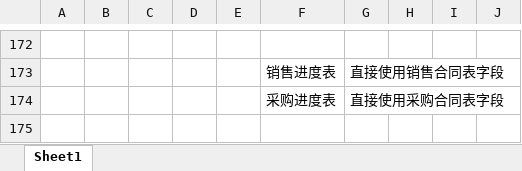
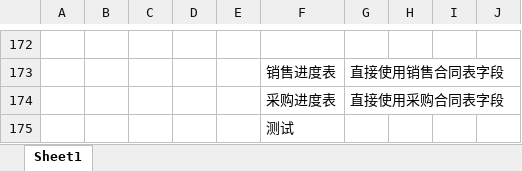
Before and after one commit to sijizhi/CardPartsSystem, an Excel workbook: 数据库表.xlsx, sheet Sheet1, drawn as a sheet; only a part is shown, gaps mark what is left out; values as stored, in another font and other column widths than the file's, no borders; the diff names each change by its address in the sheet, - before the commit and + after, or states it on an @@ line.

Commit message:
在家测试2018/8/4

```diff
--- a/数据库表.xlsx (sheet Sheet1)
+++ b/数据库表.xlsx (sheet Sheet1)
+row 175:  |  |  |  |  | 测试
```
